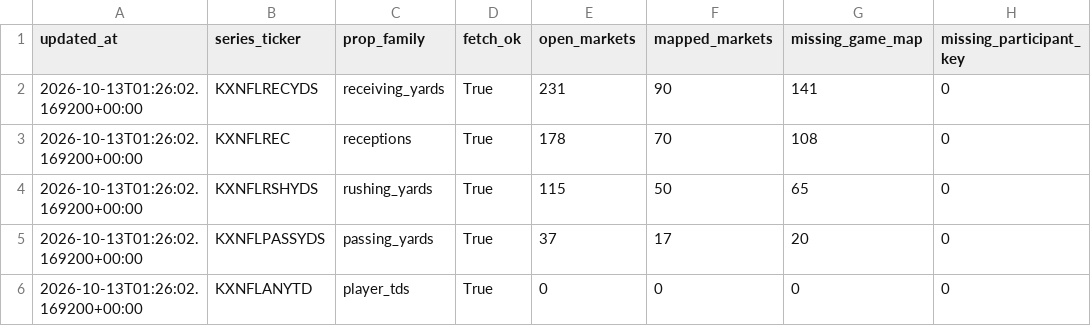
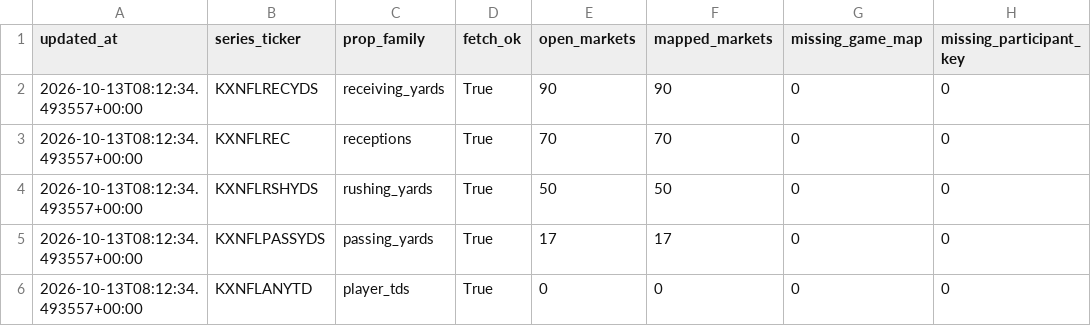
Before and after one commit to SaintSteven/Kalshi-trading-backend, a CSV file: research/nfl_prospective_paper_v001/data/collector_health.csv, drawn as a sheet; only a part is shown; the diff names each change by its address in the sheet, - before the commit and + after, or states it on an @@ line.

```diff
--- a/research/nfl_prospective_paper_v001/data/collector_health.csv
+++ b/research/nfl_prospective_paper_v001/data/collector_health.csv
-A2:A6 (updated_at): 2026-10-13T01:26:02.169200+00:00
+A2:A6 (updated_at): 2026-10-13T08:12:34.493557+00:00
-E2 (open_markets): 231
+E2 (open_markets): 90
-G2 (missing_game_map): 141
+G2 (missing_game_map): 0
-E3 (open_markets): 178
+E3 (open_markets): 70
-G3 (missing_game_map): 108
+G3 (missing_game_map): 0
-E4 (open_markets): 115
+E4 (open_markets): 50
-G4 (missing_game_map): 65
+G4 (missing_game_map): 0
-E5 (open_markets): 37
+E5 (open_markets): 17
-G5 (missing_game_map): 20
+G5 (missing_game_map): 0
```
Also changed, not shown: research/nfl_prospective_paper_v001/data/current_markets.csv, research/nfl_prospective_paper_v001/data/independent_receiving_projections.csv, 6 other files.
